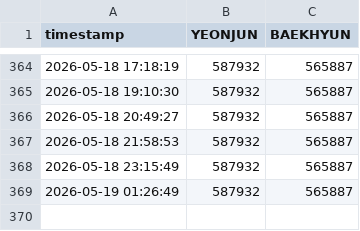
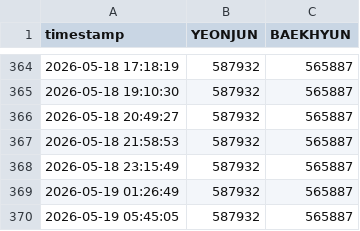
Before and after one commit to thanariuswalker-prog/vote-tracker, a CSV file: votes.csv, drawn as a sheet; only a part is shown, gaps mark what is left out; the diff names each change by its address in the sheet, - before the commit and + after, or states it on an @@ line.

```diff
--- a/votes.csv
+++ b/votes.csv
+row 370: 2026-05-19 05:45:05 | 587932 | 565887
```
